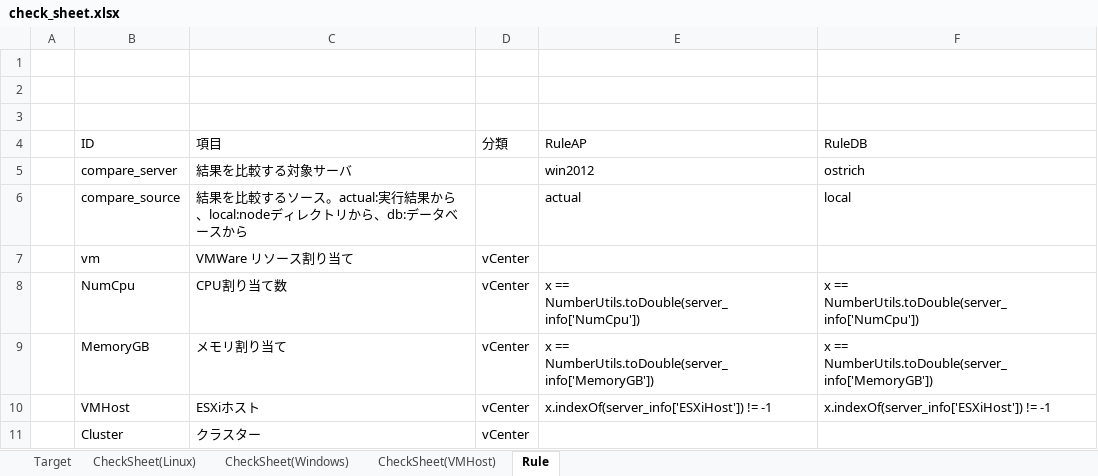
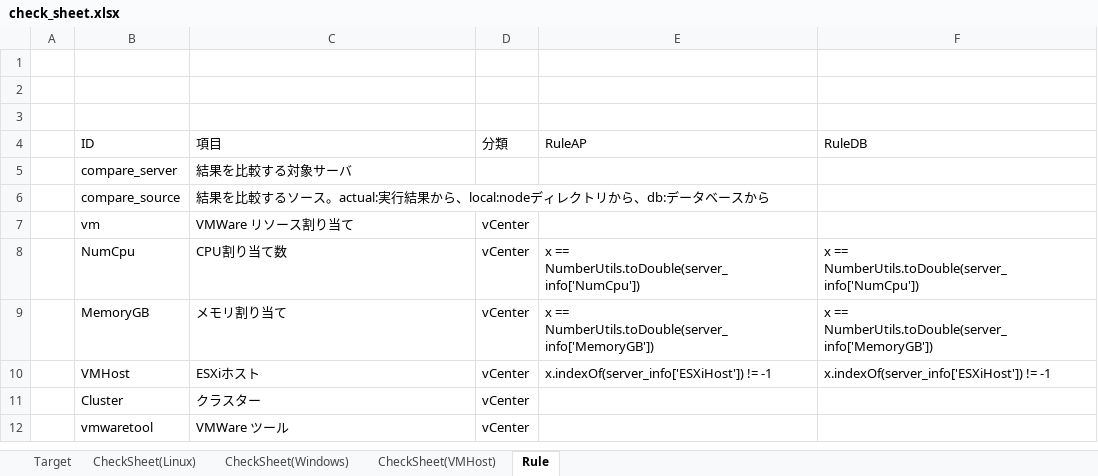
Before and after one commit to frsw3nr/gradle-server-acceptance, an Excel workbook: check_sheet.xlsx, sheet Rule, drawn as a sheet; only a part is shown; the shorter side is filled out with more unchanged rows; values as stored, in another font and other column widths than the file's, no borders; the diff names each change by its address in the sheet, - before the commit and + after, or states it on an @@ line.

```diff
--- a/check_sheet.xlsx (sheet Rule)
+++ b/check_sheet.xlsx (sheet Rule)
-E5 (RuleAP): win2012
+E5 (RuleAP): (empty)
-F5 (RuleDB): ostrich
+F5 (RuleDB): (empty)
-E6 (RuleAP): actual
+E6 (RuleAP): (empty)
-F6 (RuleDB): local
+F6 (RuleDB): (empty)
```
Also changed, not shown: sheet CheckSheet(Linux), sheet CheckSheet(Windows), sheet Target, 7 other files.
